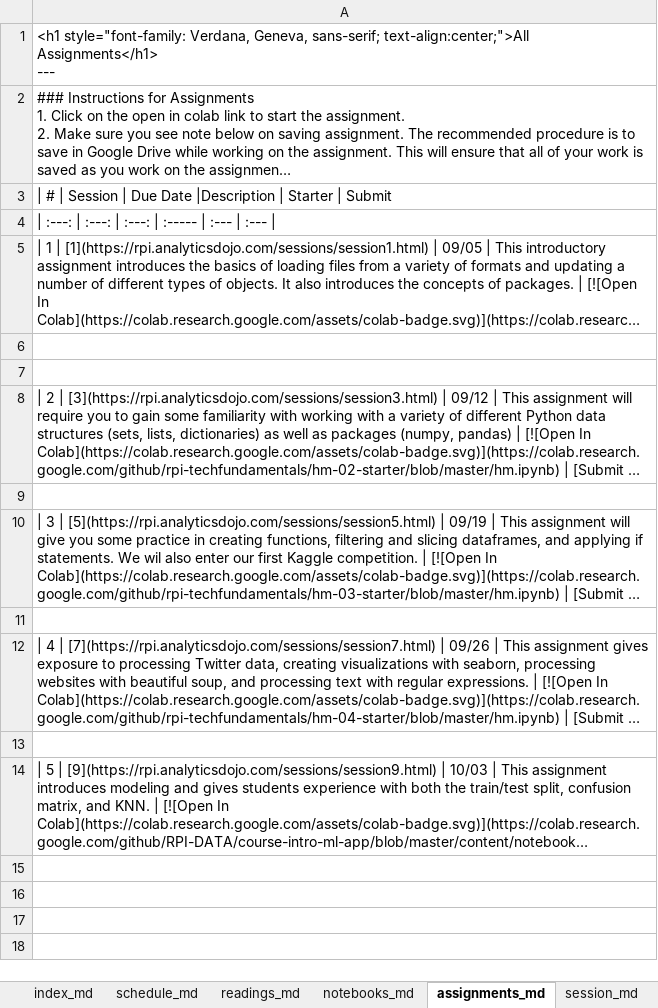
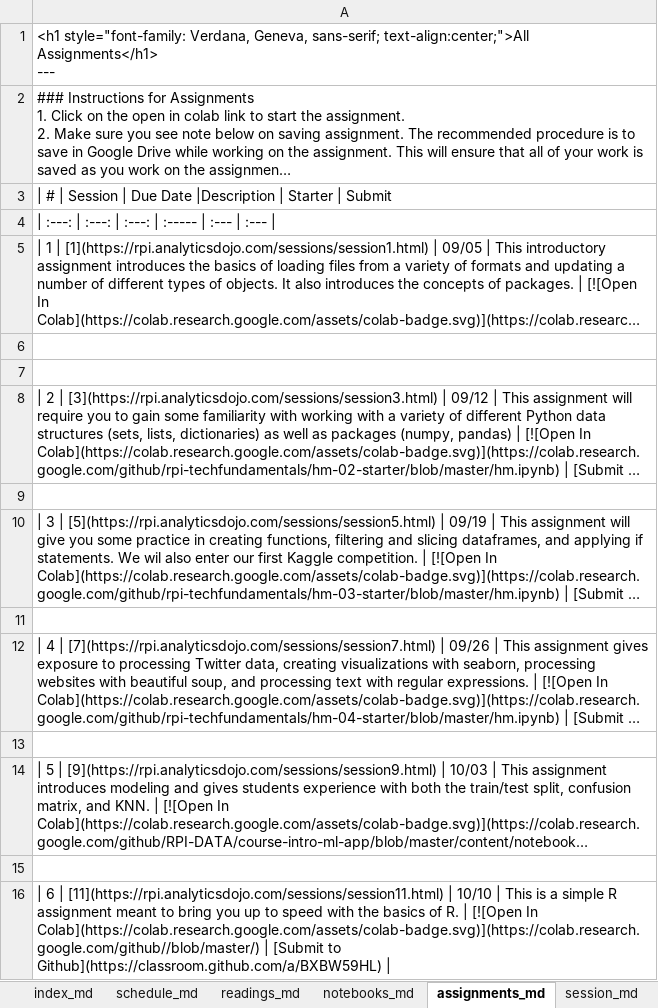
Before and after one commit to RPI-DATA/course-intro-ml-app, an Excel workbook: book.xlsx, sheet assignments_md, drawn as a sheet; long unchanged cells end in …; values as stored, in another font and other column widths than the file's, no borders; the diff names each change by its address in the sheet, - before the commit and + after, or states it on an @@ line.

```diff
--- a/book.xlsx (sheet assignments_md)
+++ b/book.xlsx (sheet assignments_md)
+row 15: (empty)
+row 16: | 6 | [11](https://rpi.analyticsdojo.com/sessions/session11.html) | 10/10 | This is a simple R assignment meant to bring you up to speed with the basics of R. | [![Open In Colab](https://colab.research.google.com/assets/colab-badge.svg)](https://colab.research.google.com/github//blob/master/) | [Submit to Github](https://classroom.github.com/a/BXBW59HL)
```
Also changed, not shown: sheet Schedule, sheet session_md, sheet Readings, sheet schedule_md, sheet readings_md, formulas that keep their value, 30 other files.
